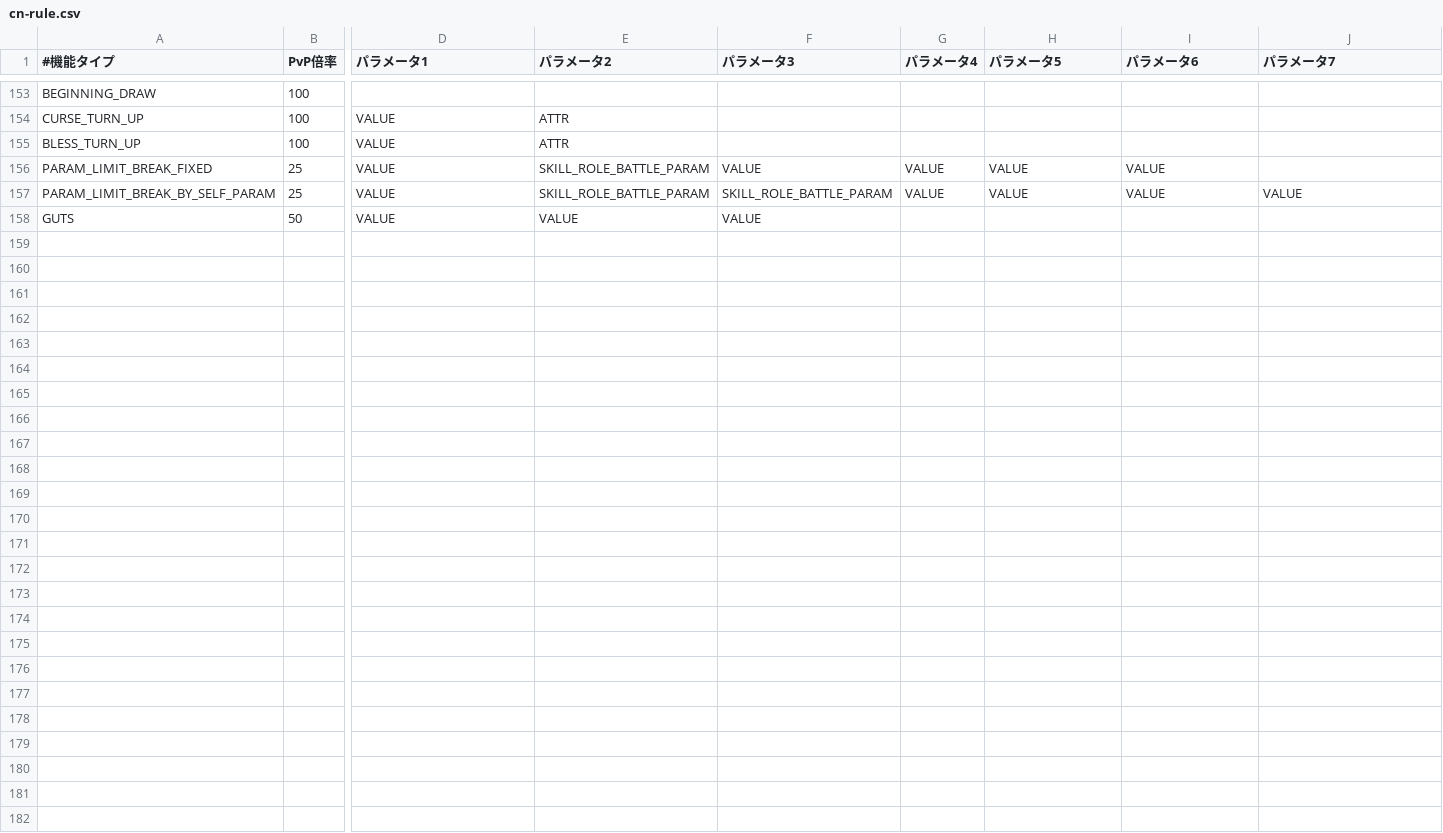
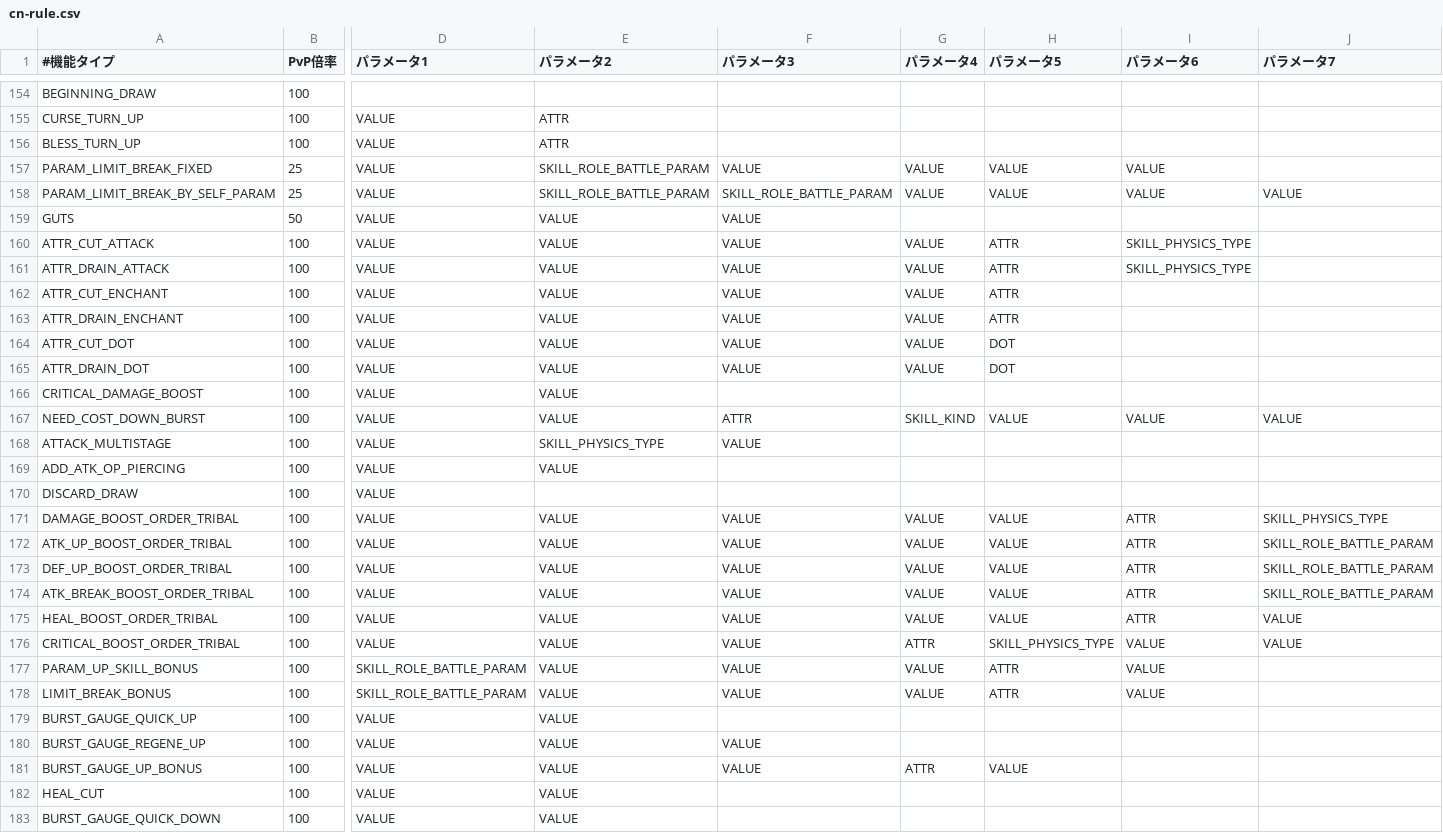
Before and after one commit to zheung/KairiQuery, a CSV file: data/raw/cn-rule.csv, drawn as a sheet; only a part is shown, gaps mark what is left out; rows hold the shown columns only; the diff covers the shown part only; the diff names each change by its address in the sheet, - before the commit and + after, or states it on an @@ line.

Commit message:
cn data upupup!

```diff
--- a/data/raw/cn-rule.csv
+++ b/data/raw/cn-rule.csv
+row 160: ATTR_CUT_ATTACK | 100 | VALUE | VALUE | VALUE | VALUE | ATTR | SKILL_PHYSICS_TYPE
+row 161: ATTR_DRAIN_ATTACK | 100 | VALUE | VALUE | VALUE | VALUE | ATTR | SKILL_PHYSICS_TYPE
+row 162: ATTR_CUT_ENCHANT | 100 | VALUE | VALUE | VALUE | VALUE | ATTR
+row 163: ATTR_DRAIN_ENCHANT | 100 | VALUE | VALUE | VALUE | VALUE | ATTR
+row 164: ATTR_CUT_DOT | 100 | VALUE | VALUE | VALUE | VALUE | DOT
+row 165: ATTR_DRAIN_DOT | 100 | VALUE | VALUE | VALUE | VALUE | DOT
+row 166: CRITICAL_DAMAGE_BOOST | 100 | VALUE | VALUE
+row 167: NEED_COST_DOWN_BURST | 100 | VALUE | VALUE | ATTR | SKILL_KIND | VALUE | VALUE | VALUE
+row 168: ATTACK_MULTISTAGE | 100 | VALUE | SKILL_PHYSICS_TYPE | VALUE
+row 169: ADD_ATK_OP_PIERCING | 100 | VALUE | VALUE
+row 170: DISCARD_DRAW | 100 | VALUE
+row 171: DAMAGE_BOOST_ORDER_TRIBAL | 100 | VALUE | VALUE | VALUE | VALUE | VALUE | ATTR | SKILL_PHYSICS_TYPE
+row 172: ATK_UP_BOOST_ORDER_TRIBAL | 100 | VALUE | VALUE | VALUE | VALUE | VALUE | ATTR | SKILL_ROLE_BATTLE_PARAM
+row 173: DEF_UP_BOOST_ORDER_TRIBAL | 100 | VALUE | VALUE | VALUE | VALUE | VALUE | ATTR | SKILL_ROLE_BATTLE_PARAM
+row 174: ATK_BREAK_BOOST_ORDER_TRIBAL | 100 | VALUE | VALUE | VALUE | VALUE | VALUE | ATTR | SKILL_ROLE_BATTLE_PARAM
+row 175: HEAL_BOOST_ORDER_TRIBAL | 100 | VALUE | VALUE | VALUE | VALUE | VALUE | ATTR | VALUE
+row 176: CRITICAL_BOOST_ORDER_TRIBAL | 100 | VALUE | VALUE | VALUE | ATTR | SKILL_PHYSICS_TYPE | VALUE | VALUE
+row 177: PARAM_UP_SKILL_BONUS | 100 | SKILL_ROLE_BATTLE_PARAM | VALUE | VALUE | VALUE | ATTR | VALUE
+row 178: LIMIT_BREAK_BONUS | 100 | SKILL_ROLE_BATTLE_PARAM | VALUE | VALUE | VALUE | ATTR | VALUE
+row 179: BURST_GAUGE_QUICK_UP | 100 | VALUE | VALUE
+row 180: BURST_GAUGE_REGENE_UP | 100 | VALUE | VALUE | VALUE
+row 181: BURST_GAUGE_UP_BONUS | 100 | VALUE | VALUE | VALUE | ATTR | VALUE
+row 182: HEAL_CUT | 100 | VALUE | VALUE
+row 183: BURST_GAUGE_QUICK_DOWN | 100 | VALUE | VALUE
```
Also changed, not shown: 1 added row elsewhere in this file, 12 other files.
